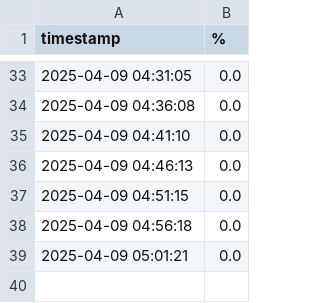
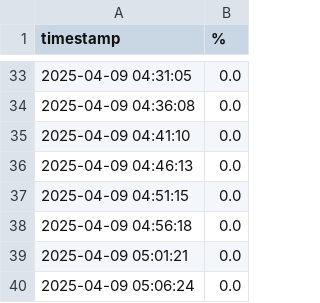
Before and after one commit to yishanlin22/electricfish, a CSV file: energy_efficiency.csv, drawn as a sheet; only a part is shown, gaps mark what is left out; the diff names each change by its address in the sheet, - before the commit and + after, or states it on an @@ line.

Commit message:
Update energy efficiency.csv

```diff
--- a/energy_efficiency.csv
+++ b/energy_efficiency.csv
+row 40: 2025-04-09 05:06:24 | 0.0
```
